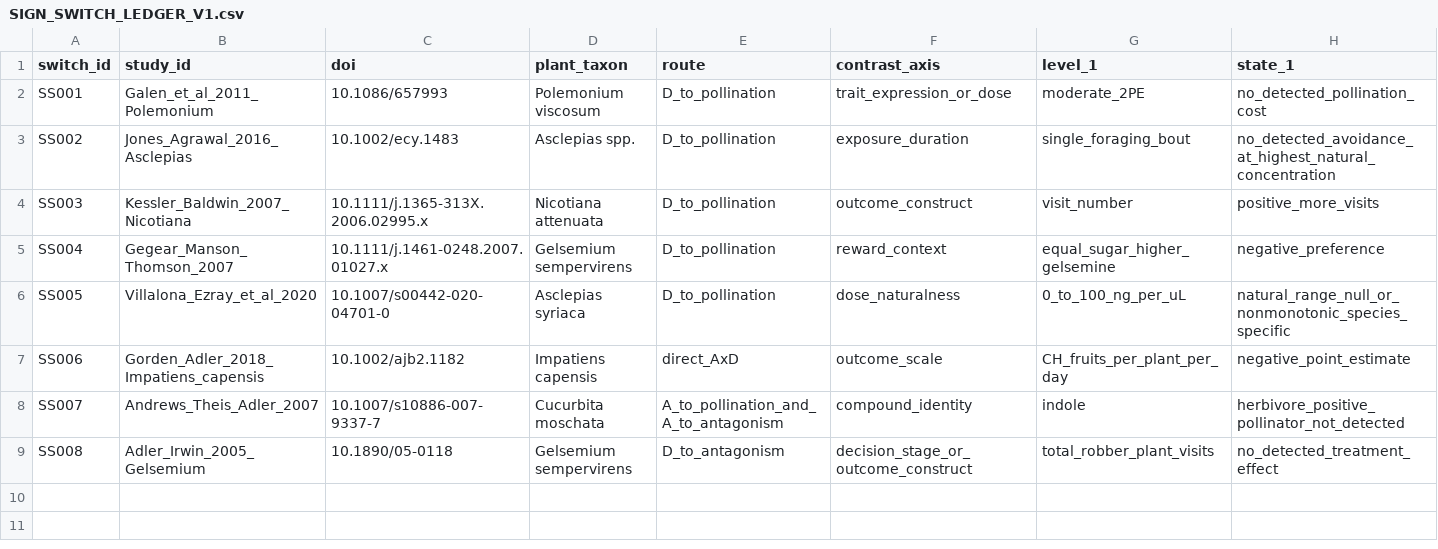
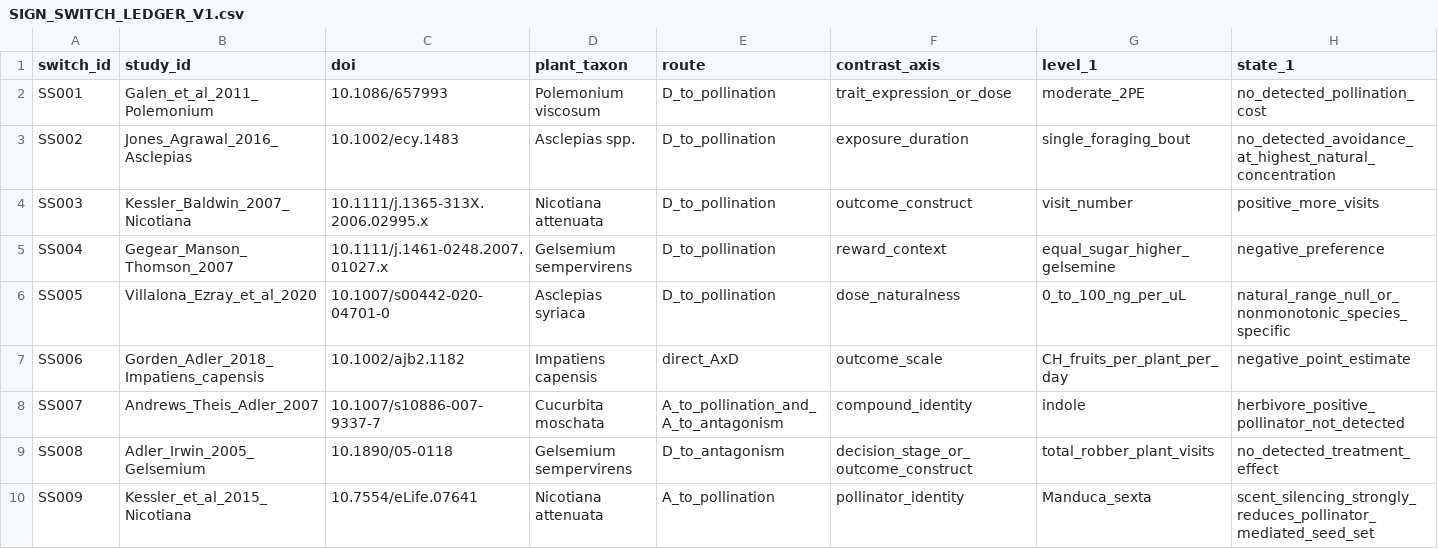
Before and after one commit to zuizui0223/bita, a CSV file: empirical/mechanism_pattern_synthesis/SIGN_SWITCH_LEDGER_V1.csv, drawn as a sheet; only a part is shown; rows hold the shown columns only; the diff names each change by its address in the sheet, - before the commit and + after, or states it on an @@ line.

Commit message:
[evidence] add Kessler pollinator-identity conditionality

```diff
--- a/empirical/mechanism_pattern_synthesis/SIGN_SWITCH_LEDGER_V1.csv
+++ b/empirical/mechanism_pattern_synthesis/SIGN_SWITCH_LEDGER_V1.csv
+row 10: SS009 | Kessler_et_al_2015_Nicotiana | 10.7554/eLife.07641 | Nicotiana attenuata | A_to_pollination | pollinator_identity | Manduca_sexta | scent_silencing_strongly_reduces_pollinator_mediated_seed_set
```
